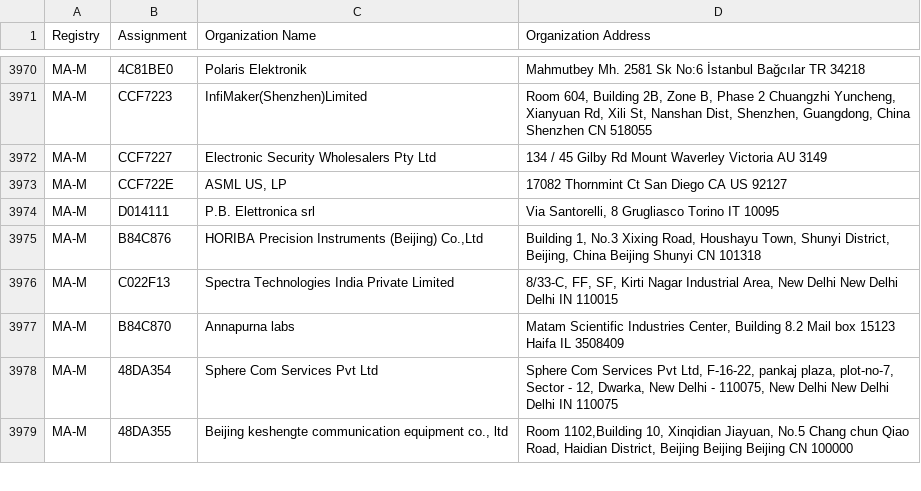
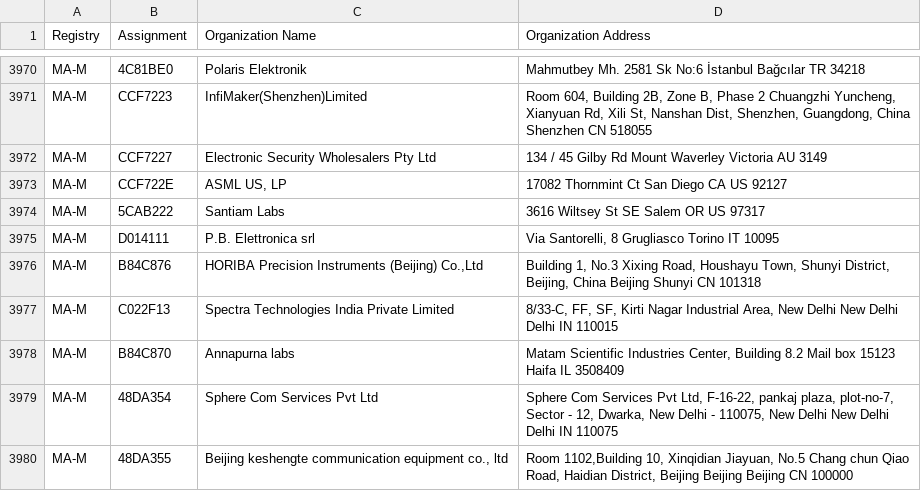
Before and after one commit to runZeroInc/mac-tracker, a CSV file: data/ieee/mam.csv, drawn as a sheet; only a part is shown, gaps mark what is left out; the diff names each change by its address in the sheet, - before the commit and + after, or states it on an @@ line.

Commit message:
Auto: Update files from IEEE

```diff
--- a/data/ieee/mam.csv
+++ b/data/ieee/mam.csv
+row 3974: MA-M | 5CAB222 | Santiam Labs | 3616 Wiltsey St SE Salem OR US 97317
```
Also changed, not shown: 4 other files.
